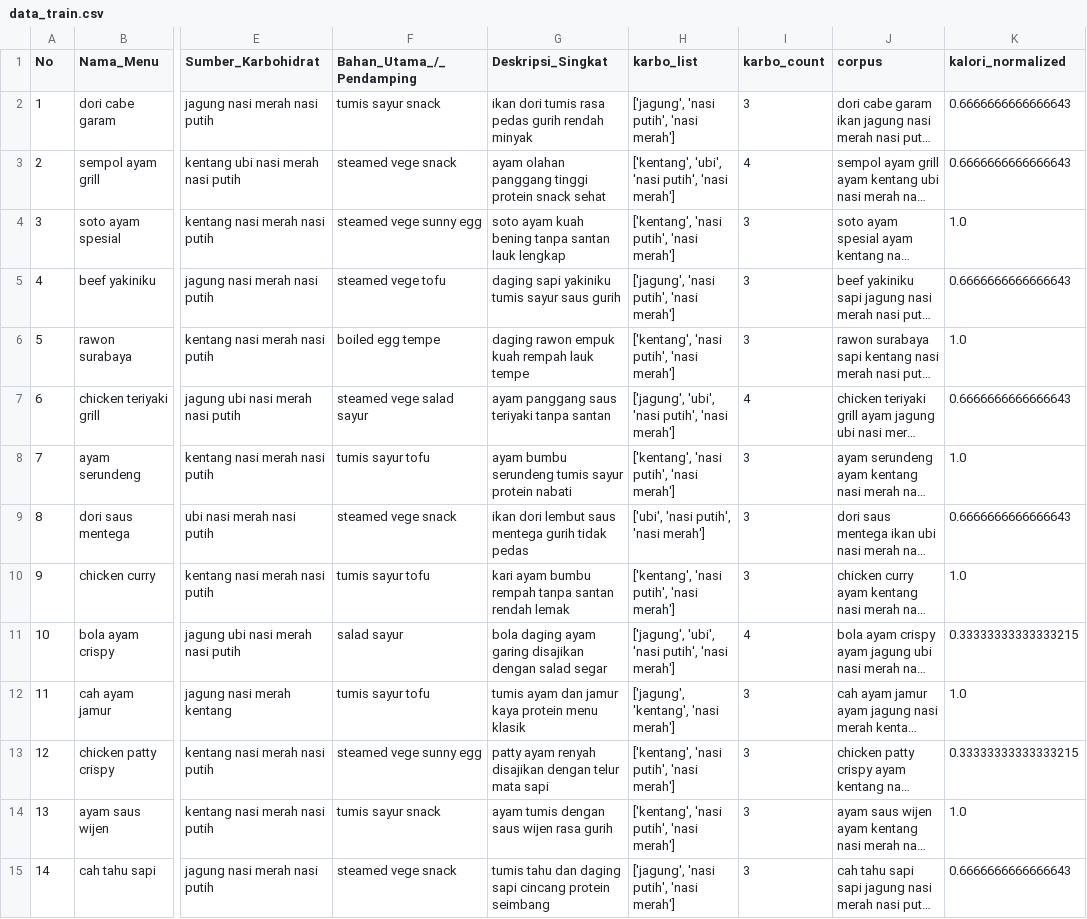
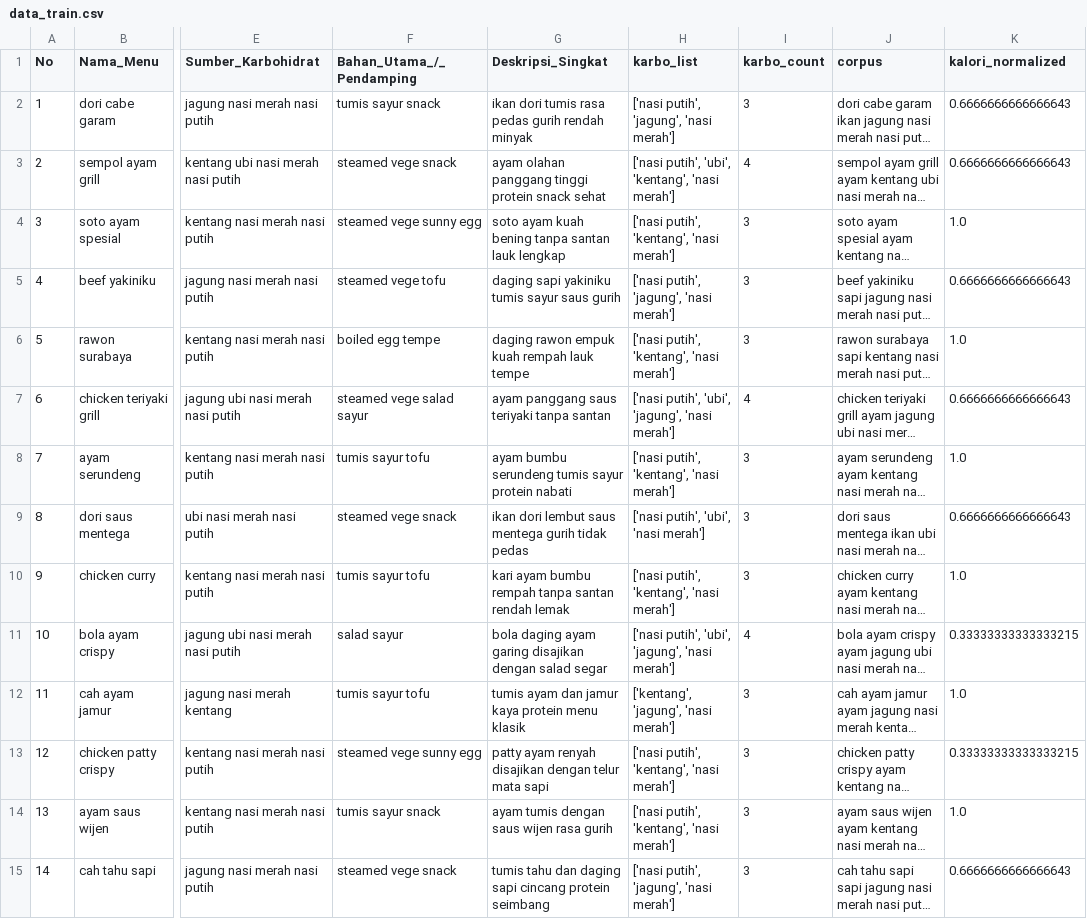
Before and after one commit to serevinaash/sistemrekomendasiMCCBF, a CSV file: model/data_train.csv, drawn as a sheet; only a part is shown, gaps mark what is left out; long unchanged cells end in …; the diff covers the shown part only; the diff names each change by its address in the sheet, - before the commit and + after, or states it on an @@ line.

```diff
--- a/model/data_train.csv
+++ b/model/data_train.csv
-H2 (karbo_list): ['jagung', 'nasi putih', 'nasi merah']
+H2 (karbo_list): ['nasi putih', 'jagung', 'nasi merah']
-H3 (karbo_list): ['kentang', 'ubi', 'nasi putih', 'nasi merah']
+H3 (karbo_list): ['nasi putih', 'ubi', 'kentang', 'nasi merah']
-H4 (karbo_list): ['kentang', 'nasi putih', 'nasi merah']
+H4 (karbo_list): ['nasi putih', 'kentang', 'nasi merah']
-H5 (karbo_list): ['jagung', 'nasi putih', 'nasi merah']
+H5 (karbo_list): ['nasi putih', 'jagung', 'nasi merah']
-H6 (karbo_list): ['kentang', 'nasi putih', 'nasi merah']
+H6 (karbo_list): ['nasi putih', 'kentang', 'nasi merah']
-H7 (karbo_list): ['jagung', 'ubi', 'nasi putih', 'nasi merah']
+H7 (karbo_list): ['nasi putih', 'ubi', 'jagung', 'nasi merah']
-H8 (karbo_list): ['kentang', 'nasi putih', 'nasi merah']
+H8 (karbo_list): ['nasi putih', 'kentang', 'nasi merah']
-H9 (karbo_list): ['ubi', 'nasi putih', 'nasi merah']
+H9 (karbo_list): ['nasi putih', 'ubi', 'nasi merah']
-H10 (karbo_list): ['kentang', 'nasi putih', 'nasi merah']
+H10 (karbo_list): ['nasi putih', 'kentang', 'nasi merah']
-H11 (karbo_list): ['jagung', 'ubi', 'nasi putih', 'nasi merah']
+H11 (karbo_list): ['nasi putih', 'ubi', 'jagung', 'nasi merah']
-H12 (karbo_list): ['jagung', 'kentang', 'nasi merah']
+H12 (karbo_list): ['kentang', 'jagung', 'nasi merah']
-H13:H14 (karbo_list): ['kentang', 'nasi putih', 'nasi merah']
+H13:H14 (karbo_list): ['nasi putih', 'kentang', 'nasi merah']
-H15 (karbo_list): ['jagung', 'nasi putih', 'nasi merah']
+H15 (karbo_list): ['nasi putih', 'jagung', 'nasi merah']
```
Also changed, not shown: 108 edited cells elsewhere in this file, model/evaluasi_detail.csv, 3 other files.
